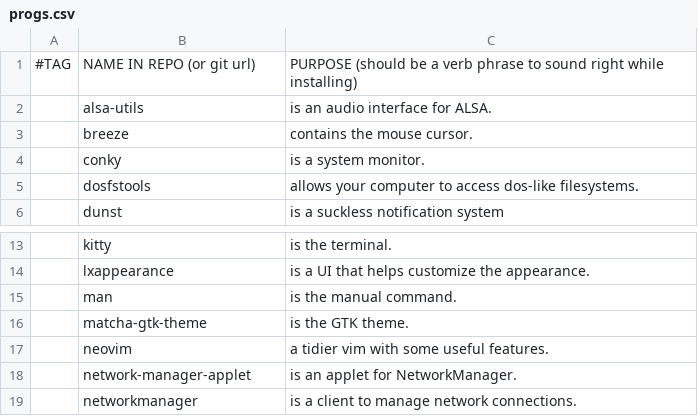
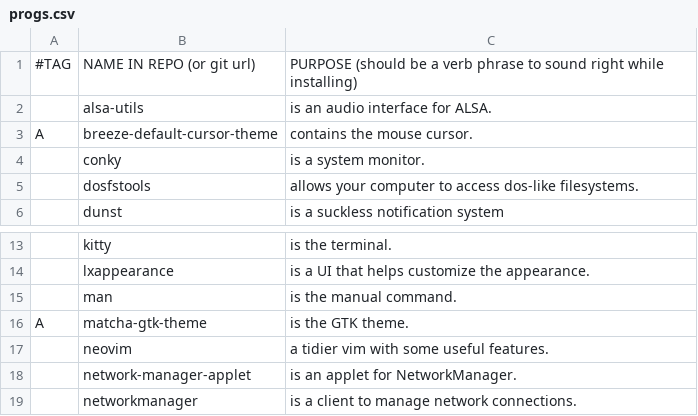
Before and after one commit to GaetanLepage/LARBS, a CSV file: progs.csv, drawn as a sheet; only a part is shown, gaps mark what is left out; removed rows and columns are numbered as before the commit, all else as after; the diff names each change by its address in the sheet, - before the commit and + after, or states it on an @@ line.

```diff
--- a/progs.csv
+++ b/progs.csv
-row 3:  | breeze | contains the mouse cursor.
+row 3: A | breeze-default-cursor-theme | contains the mouse cursor.
-A16: (empty)
+A16: A
```
Also changed, not shown: progs_backup.csv, 1 other file.
